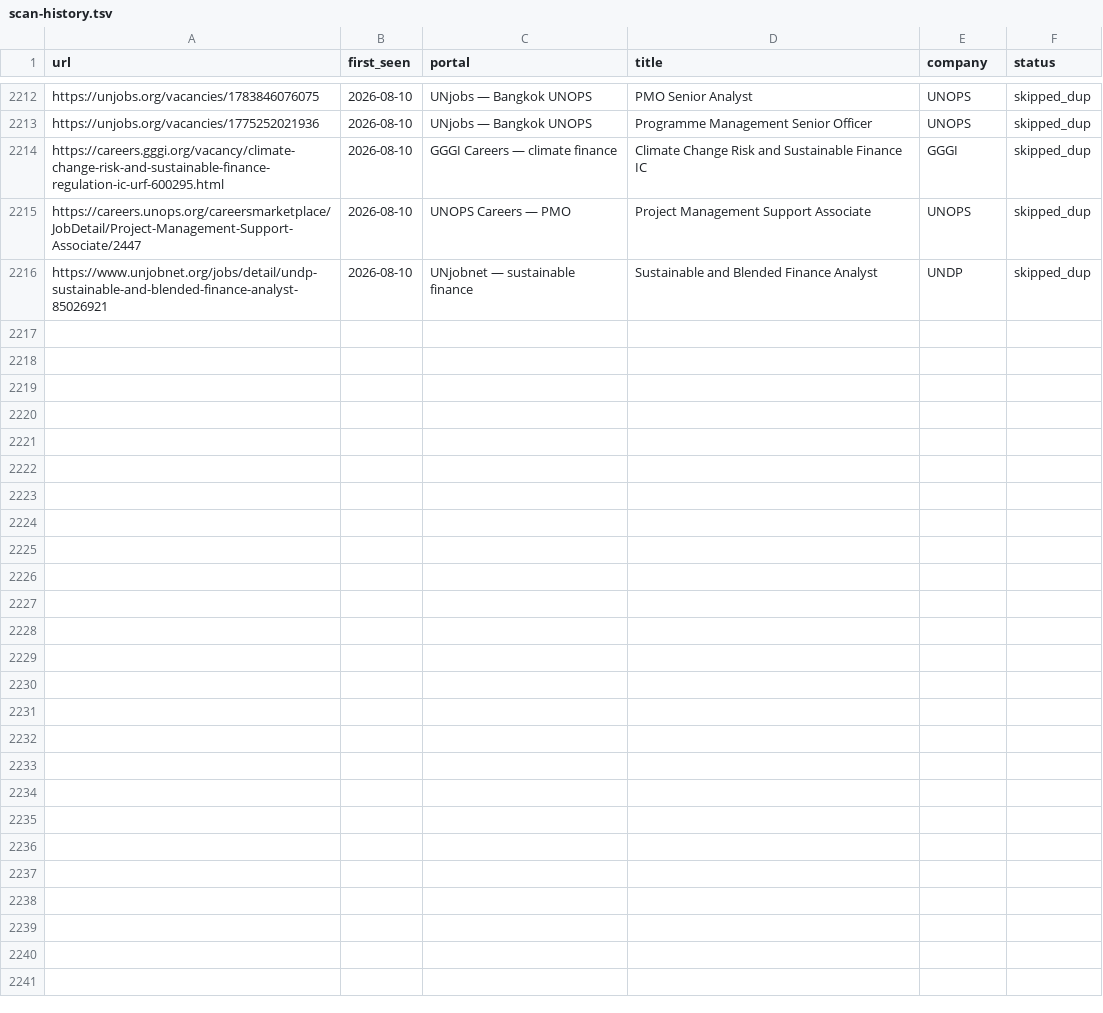
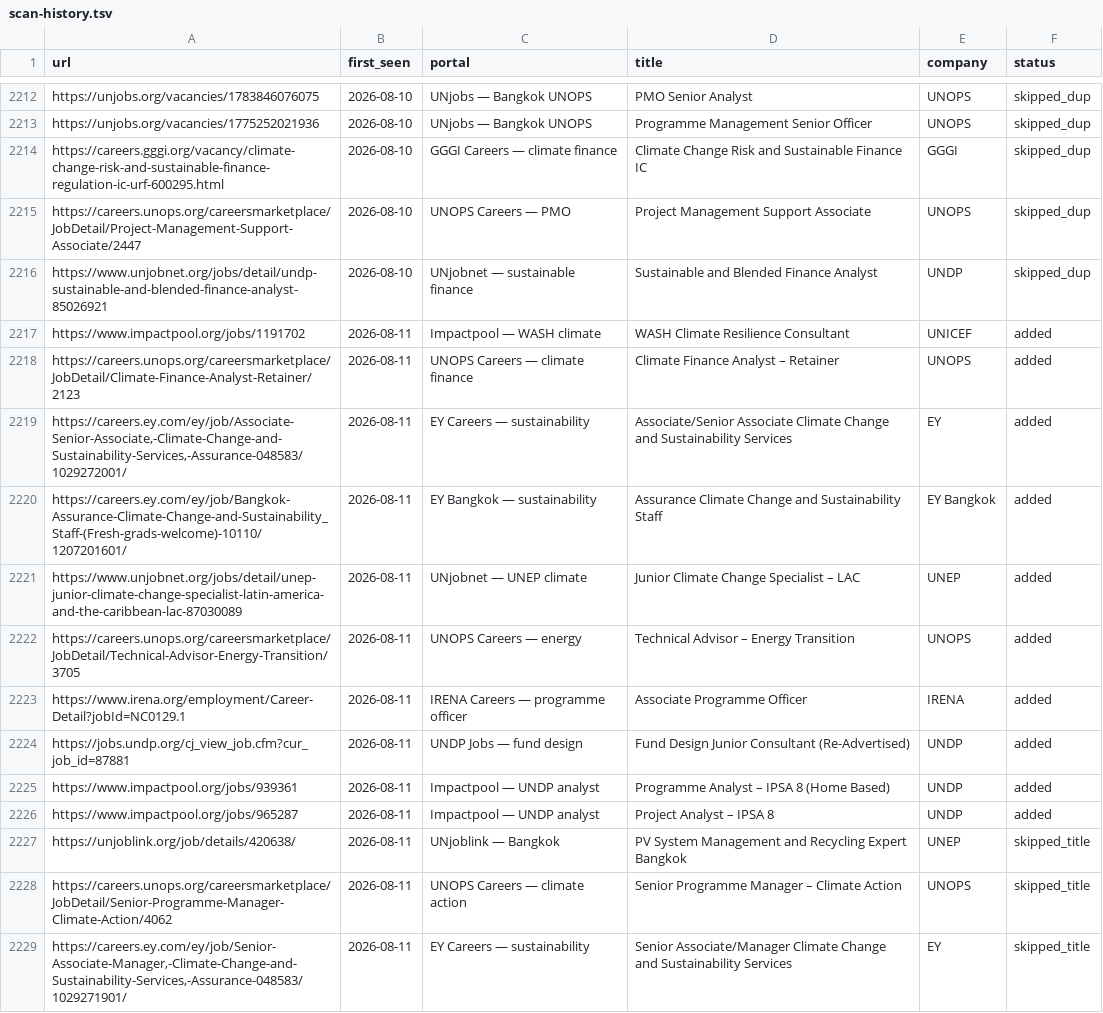
Before and after one commit to gtmazzola/career-ops, a TSV file: data/scan-history.tsv, drawn as a sheet; only a part is shown, gaps mark what is left out; the diff names each change by its address in the sheet, - before the commit and + after, or states it on an @@ line.

```diff
--- a/data/scan-history.tsv
+++ b/data/scan-history.tsv
+row 2217: https://www.impactpool.org/jobs/1191702 | 2026-08-11 | Impactpool — WASH climate | WASH Climate Resilience Consultant | UNICEF | added
+row 2218: https://careers.unops.org/careersmarketplace/JobDetail/Climate-Finance-Analyst-Retainer/2123 | 2026-08-11 | UNOPS Careers — climate finance | Climate Finance Analyst – Retainer | UNOPS | added
+row 2219: https://careers.ey.com/ey/job/Associate-Senior-Associate,-Climate-Change-and-Sustainability-Services,-Assurance-048583/1029272001/ | 2026-08-11 | EY Careers — sustainability | Associate/Senior Associate Climate Change and Sustainability Services | EY | added
+row 2220: https://careers.ey.com/ey/job/Bangkok-Assurance-Climate-Change-and-Sustainability_Staff-(Fresh-grads-welcome)-10110/1207201601/ | 2026-08-11 | EY Bangkok — sustainability | Assurance Climate Change and Sustainability Staff | EY Bangkok | added
+row 2221: https://www.unjobnet.org/jobs/detail/unep-junior-climate-change-specialist-latin-america-and-the-caribbean-lac-87030089 | 2026-08-11 | UNjobnet — UNEP climate | Junior Climate Change Specialist – LAC | UNEP | added
+row 2222: https://careers.unops.org/careersmarketplace/JobDetail/Technical-Advisor-Energy-Transition/3705 | 2026-08-11 | UNOPS Careers — energy | Technical Advisor – Energy Transition | UNOPS | added
+row 2223: https://www.irena.org/employment/Career-Detail?jobId=NC0129.1 | 2026-08-11 | IRENA Careers — programme officer | Associate Programme Officer | IRENA | added
+row 2224: https://jobs.undp.org/cj_view_job.cfm?cur_job_id=87881 | 2026-08-11 | UNDP Jobs — fund design | Fund Design Junior Consultant (Re-Advertised) | UNDP | added
+row 2225: https://www.impactpool.org/jobs/939361 | 2026-08-11 | Impactpool — UNDP analyst | Programme Analyst – IPSA 8 (Home Based) | UNDP | added
+row 2226: https://www.impactpool.org/jobs/965287 | 2026-08-11 | Impactpool — UNDP analyst | Project Analyst – IPSA 8 | UNDP | added
+row 2227: https://unjoblink.org/job/details/420638/ | 2026-08-11 | UNjoblink — Bangkok | PV System Management and Recycling Expert Bangkok | UNEP | skipped_title
+row 2228: https://careers.unops.org/careersmarketplace/JobDetail/Senior-Programme-Manager-Climate-Action/4062 | 2026-08-11 | UNOPS Careers — climate action | Senior Programme Manager – Climate Action | UNOPS | skipped_title
+row 2229: https://careers.ey.com/ey/job/Senior-Associate-Manager,-Climate-Change-and-Sustainability-Services,-Assurance-048583/1029271901/ | 2026-08-11 | EY Careers — sustainability | Senior Associate/Manager Climate Change and Sustainability Services | EY | skipped_title
```
Also changed, not shown: 1 other file.
